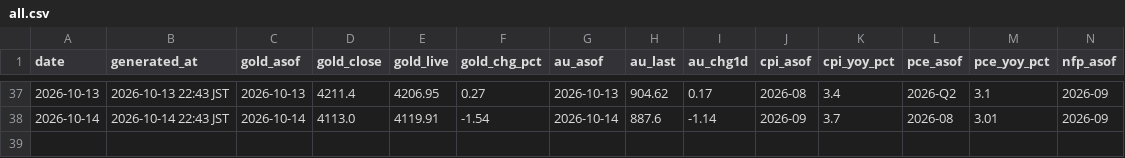
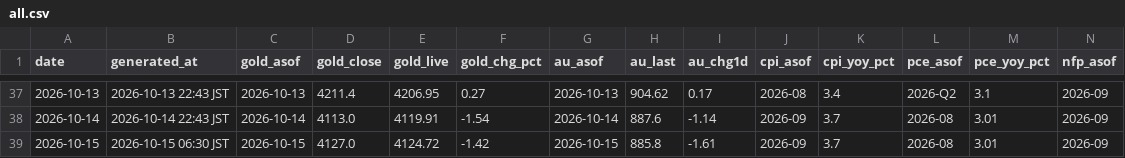
Before and after one commit to Wangxian111/xaudaily-data, a CSV file: data/daily/all.csv, drawn as a sheet; only a part is shown, gaps mark what is left out; rows hold the shown columns only; the diff names each change by its address in the sheet, - before the commit and + after, or states it on an @@ line.

Commit message:
Update data/daily/all.csv (2026-10-15)

```diff
--- a/data/daily/all.csv
+++ b/data/daily/all.csv
+row 39: 2026-10-15 | 2026-10-15 06:30 JST | 2026-10-15 | 4127.0 | 4124.72 | -1.42 | 2026-10-15 | 885.8 | -1.61 | 2026-09 | 3.7 | 2026-08 | 3.01 | 2026-09
```
